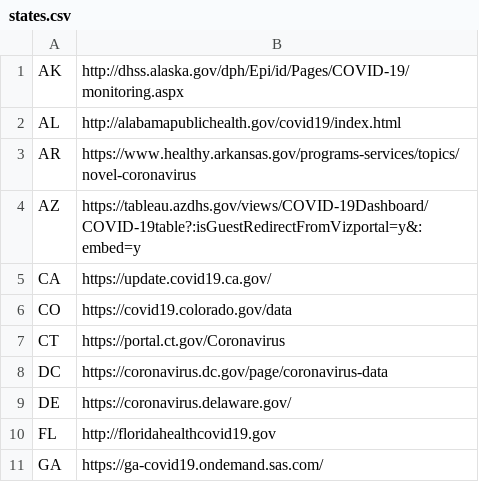
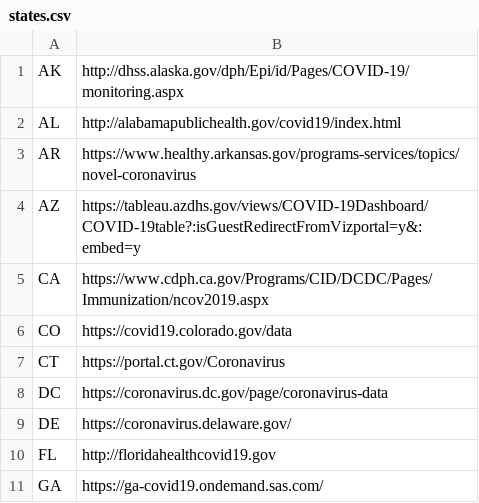
Before and after one commit to rdsida/crawl-and-parse, a CSV file: states.csv, drawn as a sheet; only a part is shown.

```diff
--- a/states.csv
+++ b/states.csv
@@ -4,3 +4,3 @@ AR	https://www.healthy.arkansas.gov/programs-services/topics/novel-coronavirus
 AZ	https://tableau.azdhs.gov/views/COVID-19Dashboard/COVID-19table?:isGuestRedirectFromVizportal=y&:embed=y
-CA	https://update.covid19.ca.gov/
+CA	https://www.cdph.ca.gov/Programs/CID/DCDC/Pages/Immunization/ncov2019.aspx
 CO	https://covid19.colorado.gov/data
```
Also changed, not shown: 3 other files.
